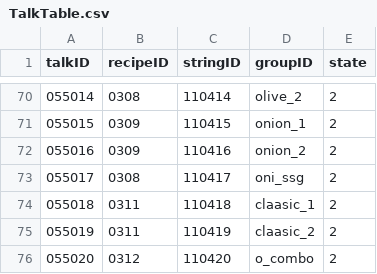
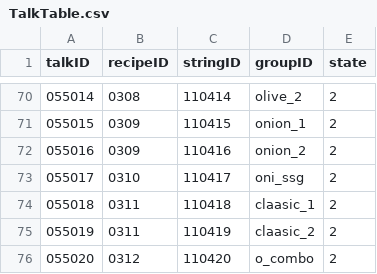
Before and after one commit to Lofan9214/KI_TeamProject_GreatPizza, a CSV file: Assets/Resources/Tables/TalkTable.csv, drawn as a sheet; only a part is shown, gaps mark what is left out.

```diff
--- a/Assets/Resources/Tables/TalkTable.csv
+++ b/Assets/Resources/Tables/TalkTable.csv
@@ -72,3 +72,3 @@ talkID,recipeID,stringID,groupID,state
 055016,0309,110416,onion_2,2
-055017,0308,110417,oni_ssg,2
+055017,0310,110417,oni_ssg,2
 055018,0311,110418,claasic_1,2
```
Also changed, not shown: 6 other files.
